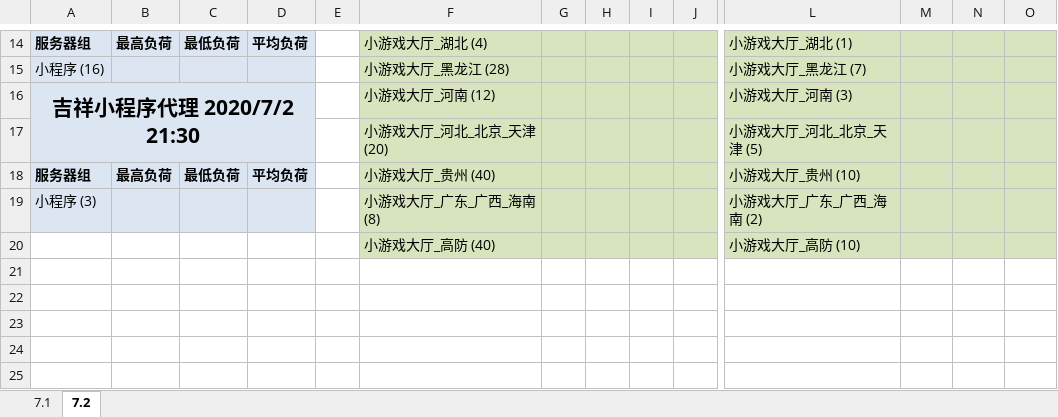
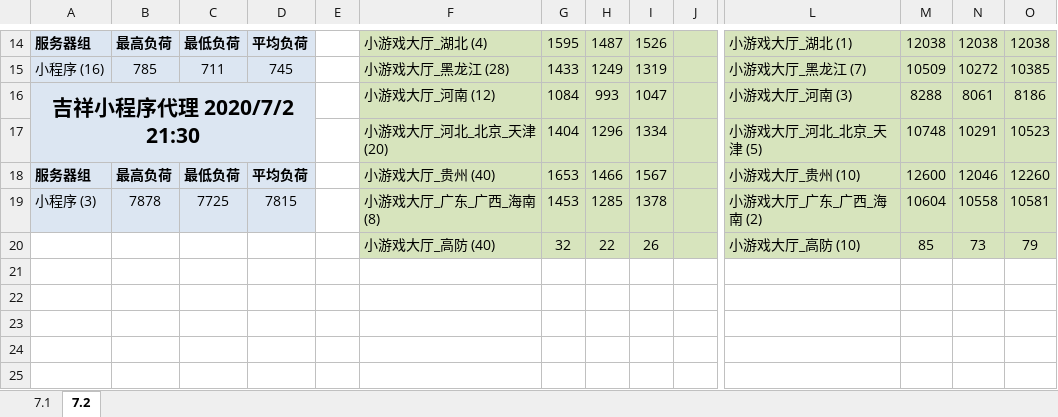
Before and after one commit to 923156033/weile, an Excel workbook: 数据统计/微乐吉祥中班统计负荷模板.xlsx, sheet 7.2, drawn as a sheet; only a part is shown, gaps mark what is left out; values as stored, in another font and other column widths than the file's, no borders; conditional formats not drawn; removed rows and columns are numbered as before the commit, all else as after; rows hold the shown columns only; the diff covers the shown part only; the diff names each change by its address in the sheet, - before the commit and + after, or states it on an @@ line.

```diff
--- a/数据统计/微乐吉祥中班统计负荷模板.xlsx (sheet 7.2)
+++ b/数据统计/微乐吉祥中班统计负荷模板.xlsx (sheet 7.2)
-G14: (empty)
+G14: 1595
-H14: (empty)
+H14: 1487
-I14: (empty)
+I14: 1526
-M14: (empty)
+M14: 12038
-N14: (empty)
+N14: 12038
-O14: (empty)
+O14: 12038
-row 15: 小程序 (16) |  |  |  |  | 小游戏大厅_黑龙江 (28) |  |  |  |  | 小游戏大厅_黑龙江 (7)
+row 15: 小程序 (16) | 785 | 711 | 745 |  | 小游戏大厅_黑龙江 (28) | 1433 | 1249 | 1319 |  | 小游戏大厅_黑龙江 (7) | 10509 | 10272 | 10385
-G16: (empty)
+G16: 1084
-H16: (empty)
+H16: 993
-I16: (empty)
+I16: 1047
-M16: (empty)
+M16: 8288
-N16: (empty)
+N16: 8061
-O16: (empty)
+O16: 8186
-row 17:  |  |  |  |  | 小游戏大厅_河北_北京_天津 (20) |  |  |  |  | 小游戏大厅_河北_北京_天津 (5)
+row 17:  |  |  |  |  | 小游戏大厅_河北_北京_天津 (20) | 1404 | 1296 | 1334 |  | 小游戏大厅_河北_北京_天津 (5) | 10748 | 10291 | 10523
-G18: (empty)
+G18: 1653
-H18: (empty)
+H18: 1466
-I18: (empty)
+I18: 1567
-M18: (empty)
+M18: 12600
-N18: (empty)
+N18: 12046
-O18: (empty)
+O18: 12260
+row 19: 小程序 (3) | 7878 | 7725 | 7815 |  | 小游戏大厅_广东_广西_海南 (8) | 1453 | 1285 | 1378 |  | 小游戏大厅_广东_广西_海南 (2) | 10604 | 10558 | 10581
+row 20:  |  |  |  |  | 小游戏大厅_高防 (40) | 32 | 22 | 26 |  | 小游戏大厅_高防 (10) | 85 | 73 | 79
-row 21: 小程序 (3) |  |  |  |  | 小游戏大厅_广东_广西_海南 (8) |  |  |  |  | 小游戏大厅_广东_广西_海南 (2)
+row 21: (empty)
-A21:D21 fill: #DCE6F2
+A21:D21 fill: none
-F21:J22 fill: #D7E4BD
+F21:J22 fill: none
-L21:O22 fill: #D7E4BD
+L21:O22 fill: none
-row 22:  |  |  |  |  | 小游戏大厅_高防 (40) |  |  |  |  | 小游戏大厅_高防 (10)
+row 22: (empty)
+row 23: (empty)
+row 24: (empty)
+row 25: (empty)
```
Also changed, not shown: 11 added rows, 7 removed rows and 18 edited cells elsewhere in this sheet.
